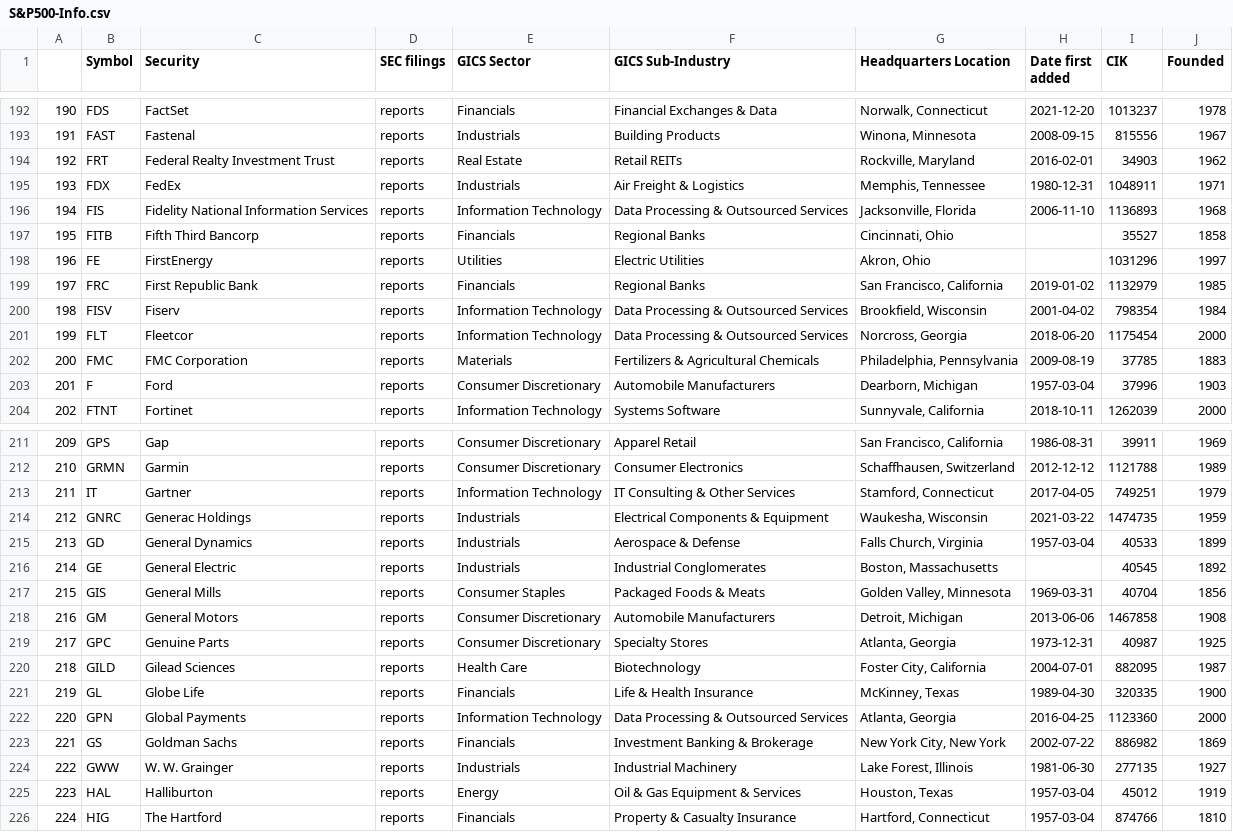
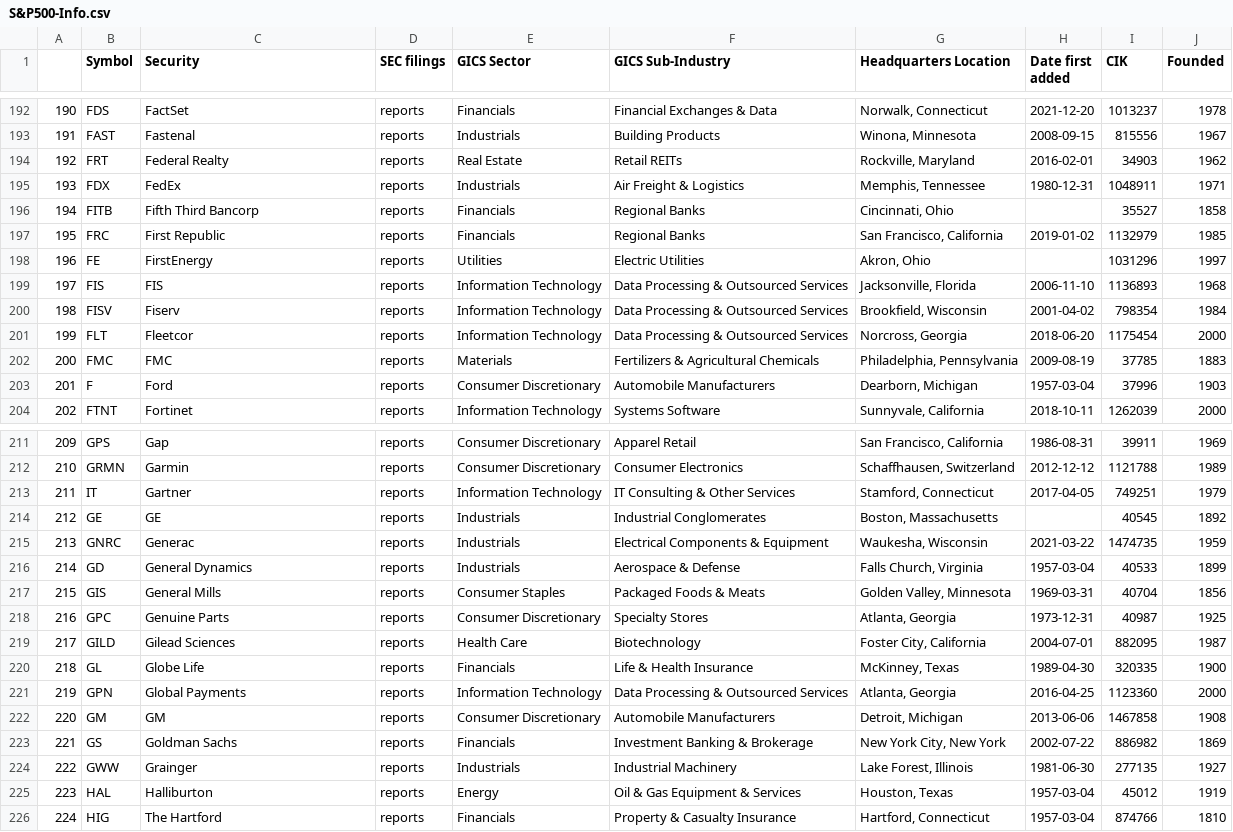
Before and after one commit to webclinic017/backtest_intraday, a CSV file: S&P500-Info.csv, drawn as a sheet; only a part is shown, gaps mark what is left out; removed rows and columns are numbered as before the commit, all else as after; the diff names each change by its address in the sheet, - before the commit and + after, or states it on an @@ line.

```diff
--- a/S&P500-Info.csv
+++ b/S&P500-Info.csv
-C194 (Security): Federal Realty Investment Trust
+C194 (Security): Federal Realty
-row 196: 194 | FIS | Fidelity National Information Services | reports | Information Technology | Data Processing & Outsourced Services | Jacksonville, Florida | 2006-11-10 | 1136893 | 1968
@@ column A renumbered between rows 196 and 221 @@
+row 197: 195 | FRC | First Republic | reports | Financials | Regional Banks | San Francisco, California | 2019-01-02 | 1132979 | 1985
-row 199: 197 | FRC | First Republic Bank | reports | Financials | Regional Banks | San Francisco, California | 2019-01-02 | 1132979 | 1985
+row 199: 197 | FIS | FIS | reports | Information Technology | Data Processing & Outsourced Services | Jacksonville, Florida | 2006-11-10 | 1136893 | 1968
-C202 (Security): FMC Corporation
+C202 (Security): FMC
+row 214: 212 | GE | GE | reports | Industrials | Industrial Conglomerates | Boston, Massachusetts |  | 40545 | 1892
-C215 (Security): Generac Holdings
+C215 (Security): Generac
-row 216: 214 | GE | General Electric | reports | Industrials | Industrial Conglomerates | Boston, Massachusetts |  | 40545 | 1892
-row 218: 216 | GM | General Motors | reports | Consumer Discretionary | Automobile Manufacturers | Detroit, Michigan | 2013-06-06 | 1467858 | 1908
+row 222: 220 | GM | GM | reports | Consumer Discretionary | Automobile Manufacturers | Detroit, Michigan | 2013-06-06 | 1467858 | 1908
-C224 (Security): W. W. Grainger
+C224 (Security): Grainger
```
Also changed, not shown: S&P500-Symbols.csv, 7 other files.
